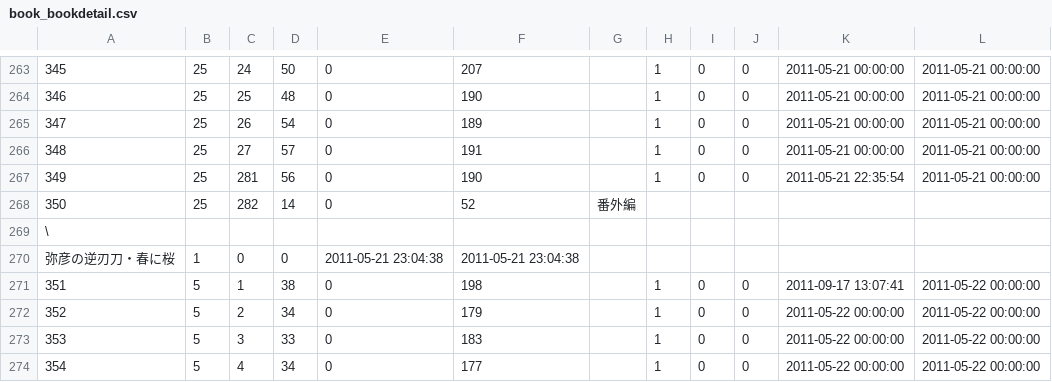
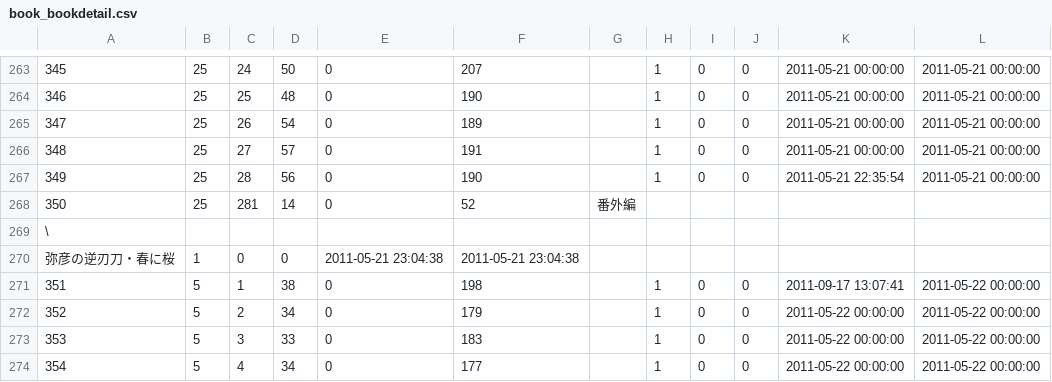
Before and after one commit to fujimisakari/media, a CSV file: data/book_bookdetail.csv, drawn as a sheet; only a part is shown, gaps mark what is left out.

```diff
--- a/data/book_bookdetail.csv
+++ b/data/book_bookdetail.csv
@@ -266,4 +266,4 @@
 348,25,27,57,0,191,,1,0,0,2011-05-21 00:00:00,2011-05-21 00:00:00
-349,25,281,56,0,190,,1,0,0,2011-05-21 22:35:54,2011-05-21 00:00:00
-350,25,282,14,0,52,番外編
+349,25,28,56,0,190,,1,0,0,2011-05-21 22:35:54,2011-05-21 00:00:00
+350,25,281,14,0,52,番外編
 \
```
Also changed, not shown: data/book_book.csv.
